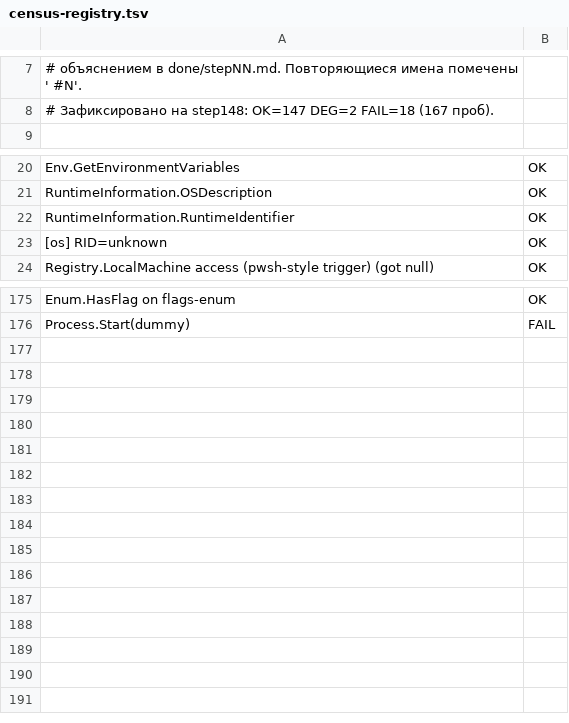
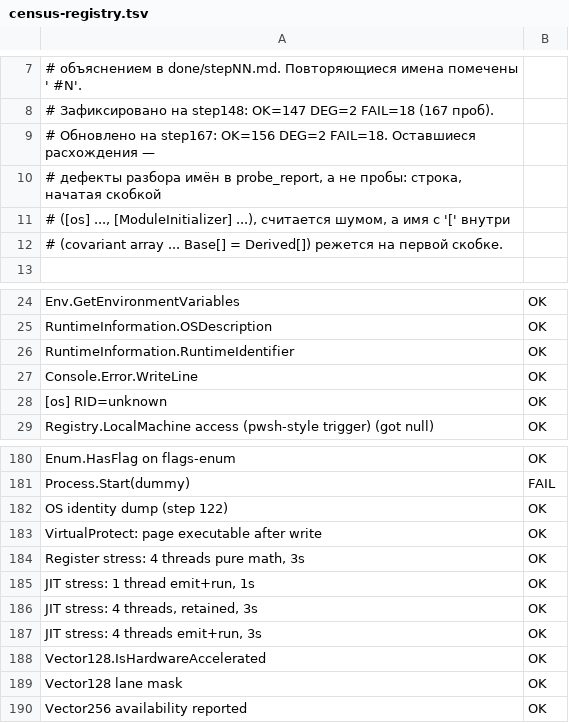
Before and after one commit to daniilvaino/SharpOS, a TSV file: tools/census-registry.tsv, drawn as a sheet; only a part is shown, gaps mark what is left out.

```diff
--- a/tools/census-registry.tsv
+++ b/tools/census-registry.tsv
@@ -8,2 +8,6 @@
 # Зафиксировано на step148: OK=147 DEG=2 FAIL=18 (167 проб).
+# Обновлено на step167: OK=156 DEG=2 FAIL=18. Оставшиеся расхождения —
+# дефекты разбора имён в probe_report, а не пробы: строка, начатая скобкой
+# ([os] ..., [ModuleInitializer] ...), считается шумом, а имя с '[' внутри
+# (covariant array ... Base[] = Derived[]) режется на первой скобке.
 
@@ -22,2 +26,3 @@ RuntimeInformation.OSDescription	OK
 RuntimeInformation.RuntimeIdentifier	OK
+Console.Error.WriteLine	OK
 [os] RID=unknown	OK
@@ -176 +181,10 @@ Enum.HasFlag on flags-enum	OK
 Process.Start(dummy)	FAIL
+OS identity dump (step 122)	OK
+VirtualProtect: page executable after write	OK
+Register stress: 4 threads pure math, 3s	OK
+JIT stress: 1 thread emit+run, 1s	OK
+JIT stress: 4 threads, retained, 3s	OK
+JIT stress: 4 threads emit+run, 3s	OK
+Vector128.IsHardwareAccelerated	OK
+Vector128 lane mask	OK
+Vector256 availability reported	OK
```
Also changed, not shown: 28 other files.
